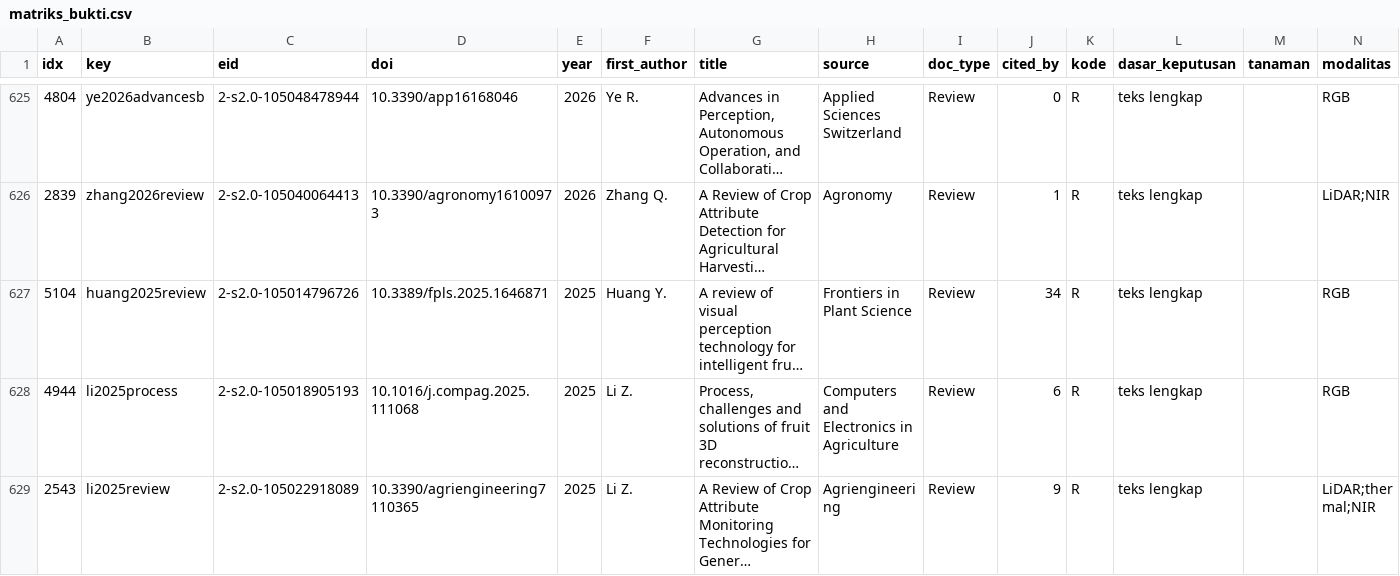
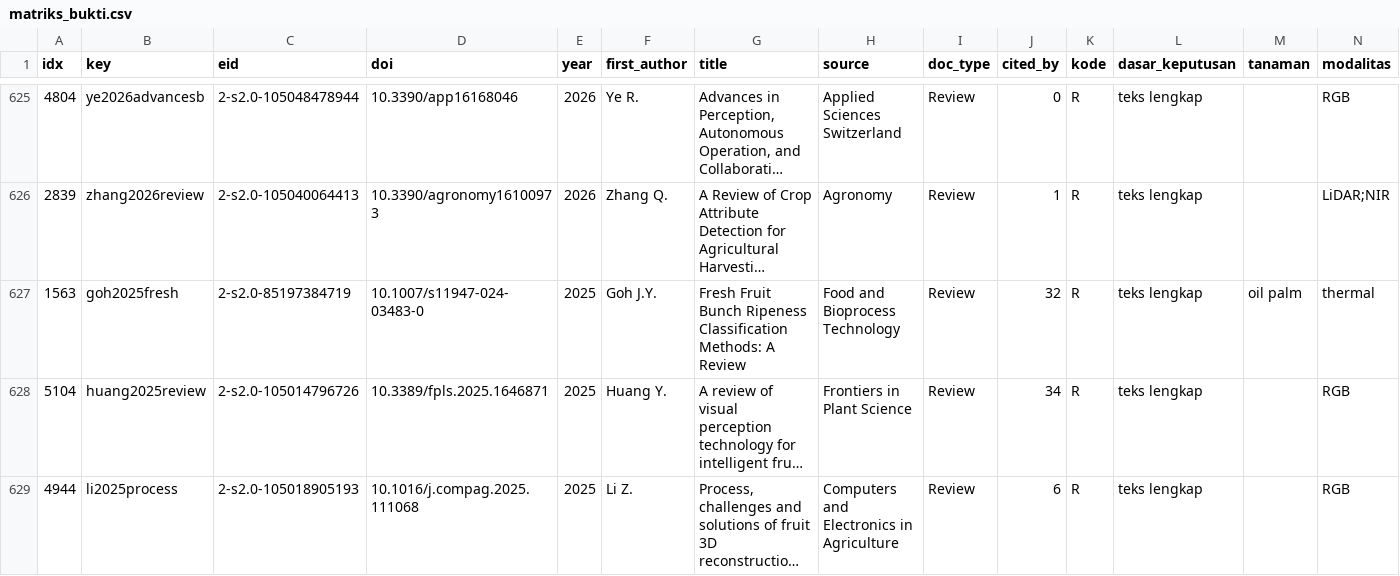
Before and after one commit to muhammad-zainal-muttaqin/Research-Pipeline, a CSV file: literature/scopus-2026-09/topik/bukti/matriks_bukti.csv, drawn as a sheet; only a part is shown, gaps mark what is left out; the shorter side is filled out with more unchanged rows; long unchanged cells end in …; rows hold the shown columns only; the diff covers the shown part only; the diff names each change by its address in the sheet, - before the commit and + after, or states it on an @@ line.

Commit message:
Cek 4, Cek 5: 3 tinjauan terdahulu dinilai dari teks lengkap; peta 785 jadi 788 kajian
- Keputusan teks lengkap (teks_lengkap.txt): goh2025fresh,
  moldvai2025innovative, dan xiao2025key tetap R, sama dengan tahap
  abstrak. Ketiganya tinjauan: Goh dkk. 2025 metode tak merusak untuk
  kematangan TBS sawit, Moldvai dan Nyéki 2025 visi komputer pada tomat
  (163 kajian 2023-2024 dari Elsevier dan Springer), Xiao dkk. 2025 visi
  robot pemetik buah. Persetujuan peninjau di TUGAS 4.7.
- Angka: dinilai dari teks lengkap 807 jadi 810, tidak diperoleh 211 jadi
  208, R 102 jadi 105, peta 785 jadi 788 (angka_naskah.py, ANGKA-NASKAH.md).
- Naskah: Goh dkk. 2025 dikembalikan ke tabel tinjauan terdahulu
  (tab:position, n=13) dan ke kalimat tinjauan sawit; baris ini dikeluarkan
  pada 18 November 2026 karena PDF belum ada. Dikompilasi 45 halaman,
  bahan tambahan 5 halaman, tanpa sitasi tak terdefinisi.
- references6.bib dibuat ulang; perintah buat_bib di README korpus kini
  memuat tambahan_metode_lain.csv (tanpa berkas itu lima kajian dari luar
  pencarian hilang dari bib).
- Tiga ringkasan entri baru dari teks lengkap; Ruang Baca 970 entri.

```diff
--- a/literature/scopus-2026-09/topik/bukti/matriks_bukti.csv
+++ b/literature/scopus-2026-09/topik/bukti/matriks_bukti.csv
+row 627: 1563 | goh2025fresh | 2-s2.0-85197384719 | 10.1007/s11947-024-03483-0 | 2025 | Goh J.Y. | Fresh Fruit Bunch Ripeness Classification Methods: A Review | Food and Bioprocess Technology | Review | 32 | R | teks lengkap | oil palm | thermal
```
Also changed, not shown: 2 added rows elsewhere in this file, 33 other files.
